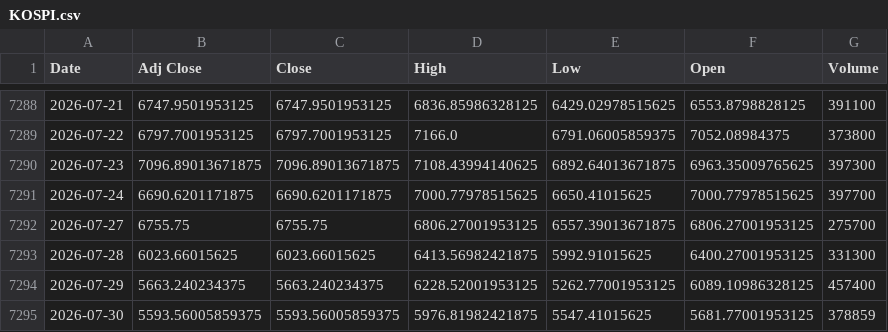
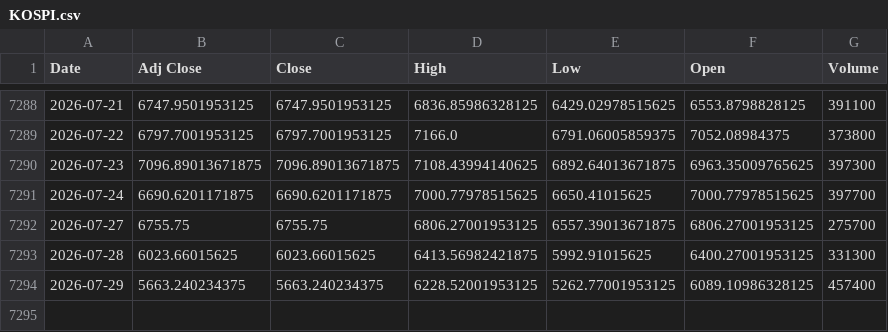
Before and after one commit to khemosu99-bit/overnight-kr, a CSV file: data/raw/KOSPI.csv, drawn as a sheet; only a part is shown, gaps mark what is left out.

```diff
--- a/data/raw/KOSPI.csv
+++ b/data/raw/KOSPI.csv
@@ -7294,2 +7294 @@ Date,Adj Close,Close,High,Low,Open,Volume
 2026-07-29,5663.240234375,5663.240234375,6228.52001953125,5262.77001953125,6089.10986328125,457400
-2026-07-30,5593.56005859375,5593.56005859375,5976.81982421875,5547.41015625,5681.77001953125,378859
```
Also changed, not shown: data/raw/DOW.csv, data/raw/EWY.csv, 33 other files.
